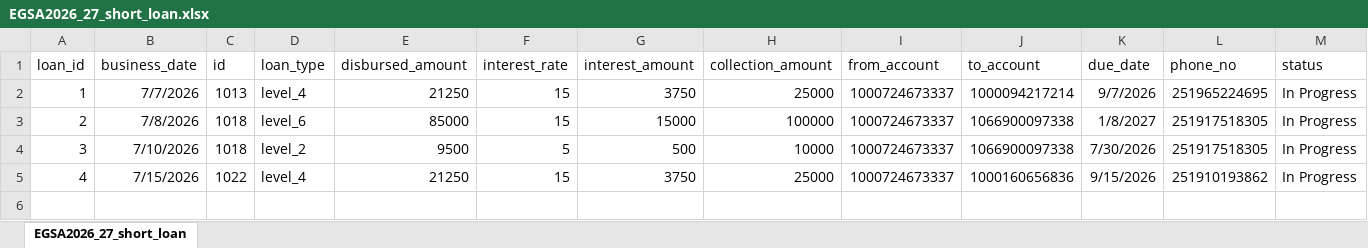
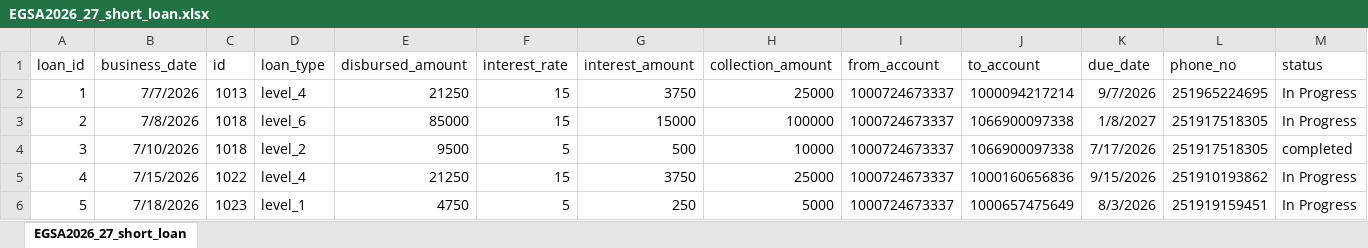
Before and after one commit to Walfaanaa/egsa2026_27_short_term_loan, an Excel workbook: EGSA2026_27_short_loan.xlsx, sheet EGSA2026_27_short_loan, drawn as a sheet; values as stored, in another font and other column widths than the file's, no borders; the diff names each change by its address in the sheet, - before the commit and + after, or states it on an @@ line.

Commit message:
Add files via upload

```diff
--- a/EGSA2026_27_short_loan.xlsx (sheet EGSA2026_27_short_loan)
+++ b/EGSA2026_27_short_loan.xlsx (sheet EGSA2026_27_short_loan)
-K4 (due_date): 7/30/2026
+K4 (due_date): 7/17/2026
-M4 (status): In Progress
+M4 (status): completed
+row 6: 5 | 7/18/2026 | 1023 | level_1 | 4750 | 5 | 250 | 5000 | 1000724673337 | 1000657475649 | 8/3/2026 | 251919159451 | In Progress
```
